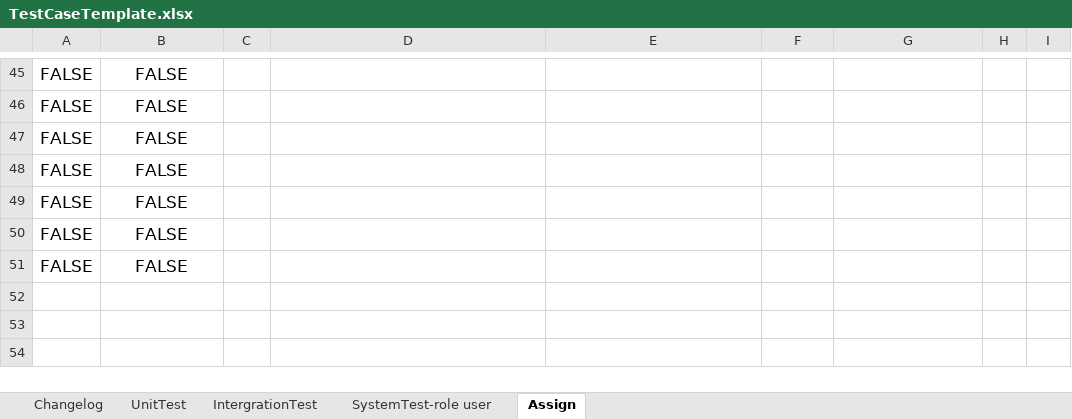
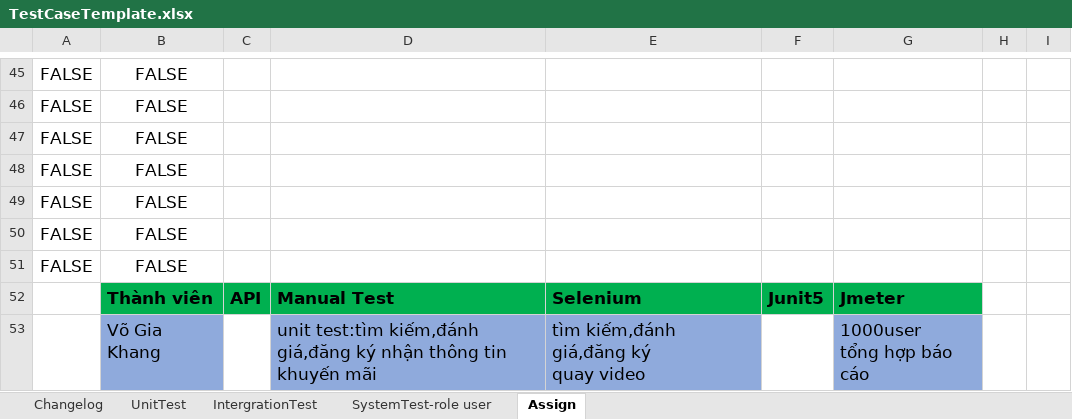
Before and after one commit to VanHoa-2002/DACK-6, an Excel workbook: ManualTesting/TestCaseTemplate.xlsx, sheet Assign, drawn as a sheet; only a part is shown, gaps mark what is left out; values as stored, in another font and other column widths than the file's, no borders; conditional formats not drawn; ↵ is a line break in a cell; the diff covers the shown part only; the diff names each change by its address in the sheet, - before the commit and + after, or states it on an @@ line.

Commit message:
up

```diff
--- a/ManualTesting/TestCaseTemplate.xlsx (sheet Assign)
+++ b/ManualTesting/TestCaseTemplate.xlsx (sheet Assign)
+row 52:  | Thành viên | API | Manual Test | Selenium | Junit5 | Jmeter
+row 53:  | Võ Gia Khang |  | unit test:tìm kiếm,đánh giá,đăng ký nhận thông tin khuyến mãi | tìm kiếm,đánh giá,đăng ký ↵ quay video |  | 1000user ↵ tổng hợp báo cáo
```
Also changed, not shown: 2 added rows and 1 edited cell elsewhere in this sheet.
